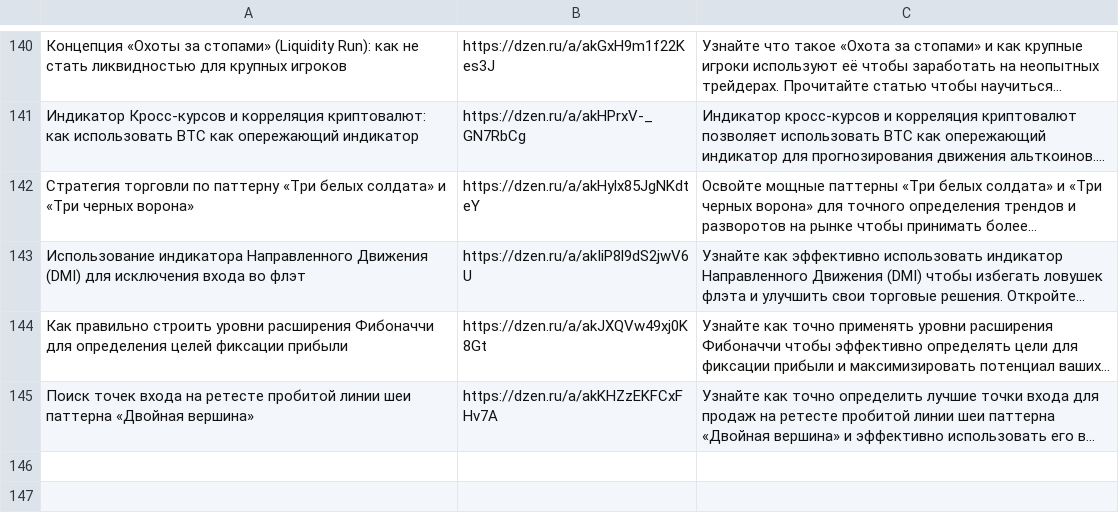
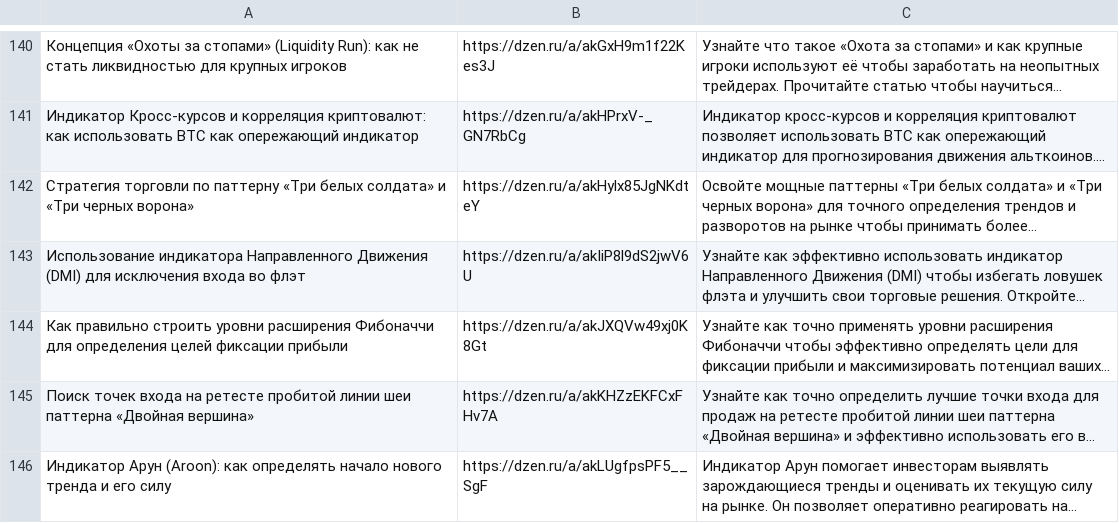
Before and after one commit to stolzmain/zen-auto-site, a CSV file: data.csv, drawn as a sheet; only a part is shown, gaps mark what is left out; the diff names each change by its address in the sheet, - before the commit and + after, or states it on an @@ line.

Commit message:
Обновление data.csv

```diff
--- a/data.csv
+++ b/data.csv
+row 146: Индикатор Арун (Aroon): как определять начало нового тренда и его силу | https://dzen.ru/a/akLUgfpsPF5__SgF | Индикатор Арун помогает инвесторам выявлять зарождающиеся тренды и оценивать их текущую силу на рынке. Он позволяет оперативно реагировать на…
```
